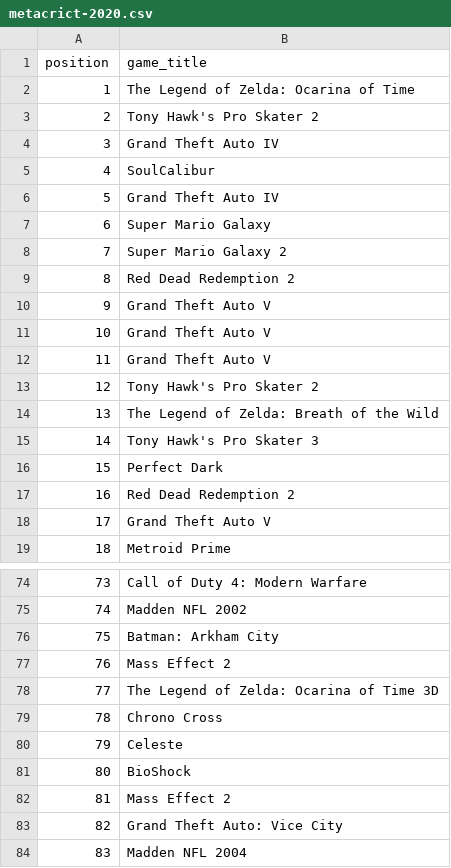
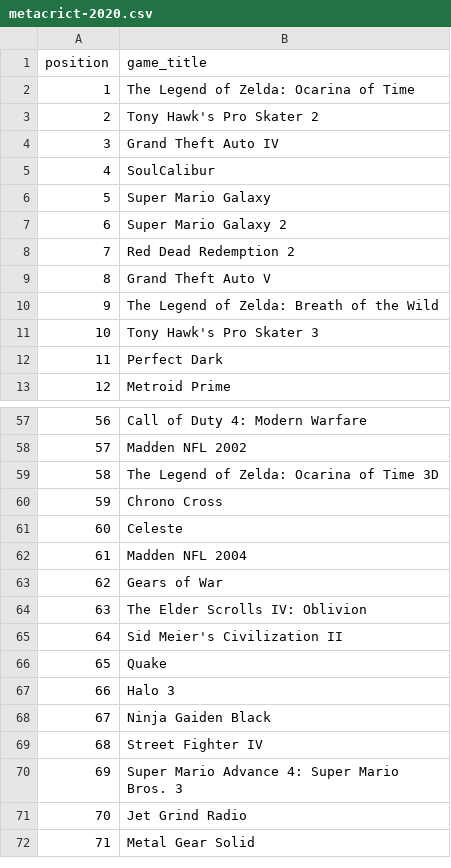
Before and after one commit to andredarcie/best-games-of-all-time-data-based, a CSV file: extracted_data/metacrict-2020.csv, drawn as a sheet; only a part is shown, gaps mark what is left out; the shorter side is filled out with more unchanged rows; removed rows and columns are numbered as before the commit, all else as after; the diff covers the shown part only; the diff names each change by its address in the sheet, - before the commit and + after, or states it on an @@ line.

```diff
--- a/extracted_data/metacrict-2020.csv
+++ b/extracted_data/metacrict-2020.csv
-row 6: 5 | Grand Theft Auto IV
@@ column A (position) renumbered from row 6 down @@
-row 11: 10 | Grand Theft Auto V
-row 12: 11 | Grand Theft Auto V
-row 13: 12 | Tony Hawk's Pro Skater 2
-row 17: 16 | Red Dead Redemption 2
-row 18: 17 | Grand Theft Auto V
-row 76: 75 | Batman: Arkham City
-row 77: 76 | Mass Effect 2
-row 81: 80 | BioShock
-row 82: 81 | Mass Effect 2
-row 83: 82 | Grand Theft Auto: Vice City
```
Also changed, not shown: 14 removed rows elsewhere in this file, 5 other files.
